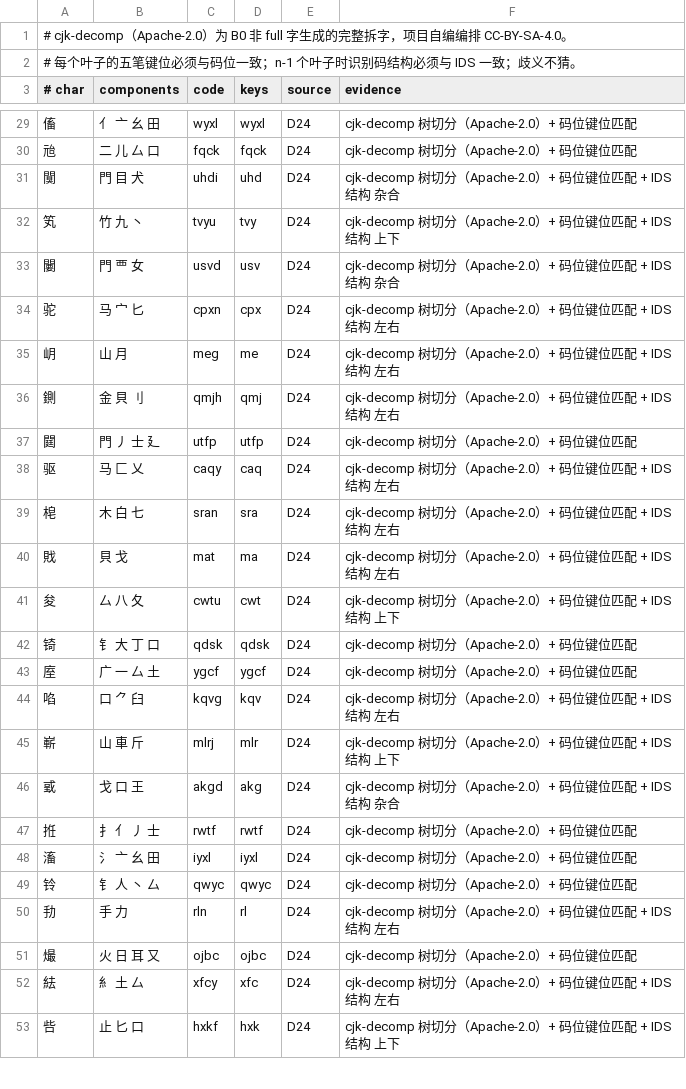
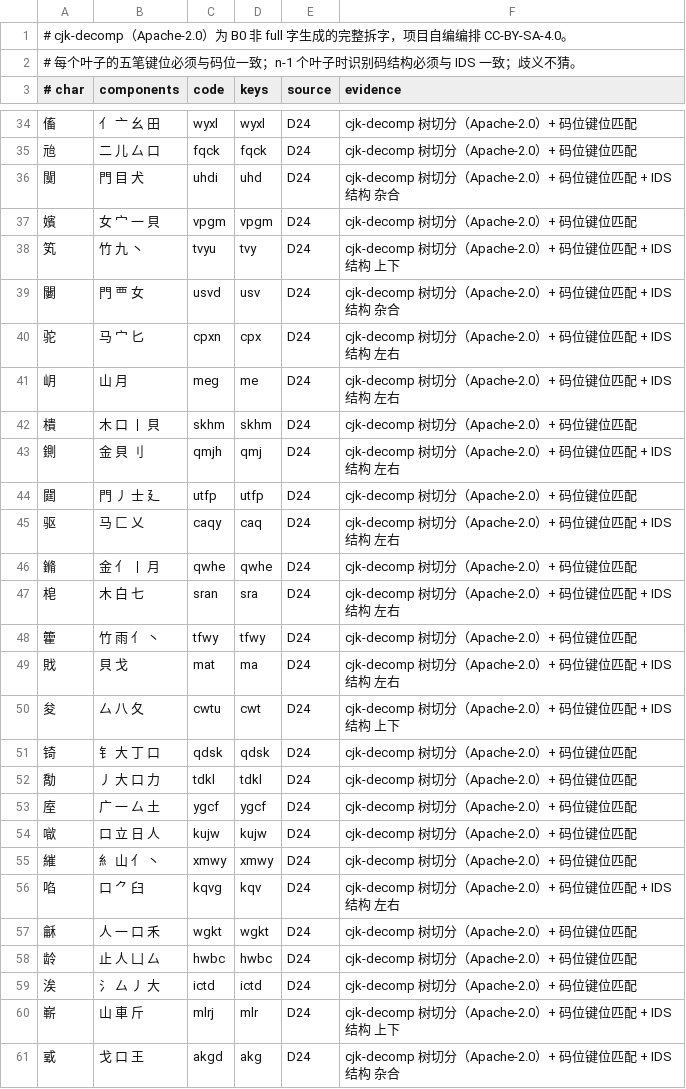
Before and after one commit to EasyIndie/EasyInputMethod, a TSV file: data/learning/wubi86-cjkdecomp-coverage.tsv, drawn as a sheet; only a part is shown, gaps mark what is left out; the shorter side is filled out with more unchanged rows; the diff covers the shown part only; the diff names each change by its address in the sheet, - before the commit and + after, or states it on an @@ line.

Commit message:
feat(hanzi-structure): expand cjk-decomp coverage and add all-codes build mode
- coverage_decomp: Wubi first-3+last cut for trees >4 leaves; 83 accepted rows
- build_b0: --all-codes for the full 27,823-character corpus
- B0 3k full 2,740->2,759/partial 87/unknown 154; runtime full 2,602
- update registry/provenance/ADR-357/report 283/docs

Signed-off-by: wangzhizhou <824219521@qq.com>

```diff
--- a/data/learning/wubi86-cjkdecomp-coverage.tsv
+++ b/data/learning/wubi86-cjkdecomp-coverage.tsv
+row 37: 嬪 | 女 宀 一 貝 | vpgm | vpgm | D24 | cjk-decomp 树切分（Apache-2.0）+ 码位键位匹配
+row 42: 樻 | 木 口 丨 貝 | skhm | skhm | D24 | cjk-decomp 树切分（Apache-2.0）+ 码位键位匹配
+row 46: 鏅 | 金 亻 丨 月 | qwhe | qwhe | D24 | cjk-decomp 树切分（Apache-2.0）+ 码位键位匹配
+row 48: 籗 | 竹 雨 亻 丶 | tfwy | tfwy | D24 | cjk-decomp 树切分（Apache-2.0）+ 码位键位匹配
+row 52: 勪 | 丿 大 口 力 | tdkl | tdkl | D24 | cjk-decomp 树切分（Apache-2.0）+ 码位键位匹配
+row 54: 噷 | 口 立 日 人 | kujw | kujw | D24 | cjk-decomp 树切分（Apache-2.0）+ 码位键位匹配
+row 55: 繀 | 糹 山 亻 丶 | xmwy | xmwy | D24 | cjk-decomp 树切分（Apache-2.0）+ 码位键位匹配
+row 57: 龢 | 人 一 口 禾 | wgkt | wgkt | D24 | cjk-decomp 树切分（Apache-2.0）+ 码位键位匹配
+row 58: 龄 | 止 人 凵 厶 | hwbc | hwbc | D24 | cjk-decomp 树切分（Apache-2.0）+ 码位键位匹配
+row 59: 涘 | 氵 厶 丿 大 | ictd | ictd | D24 | cjk-decomp 树切分（Apache-2.0）+ 码位键位匹配
```
Also changed, not shown: 9 added rows elsewhere in this file, data/generated/B0-runtime.tsv, 13 other files.
